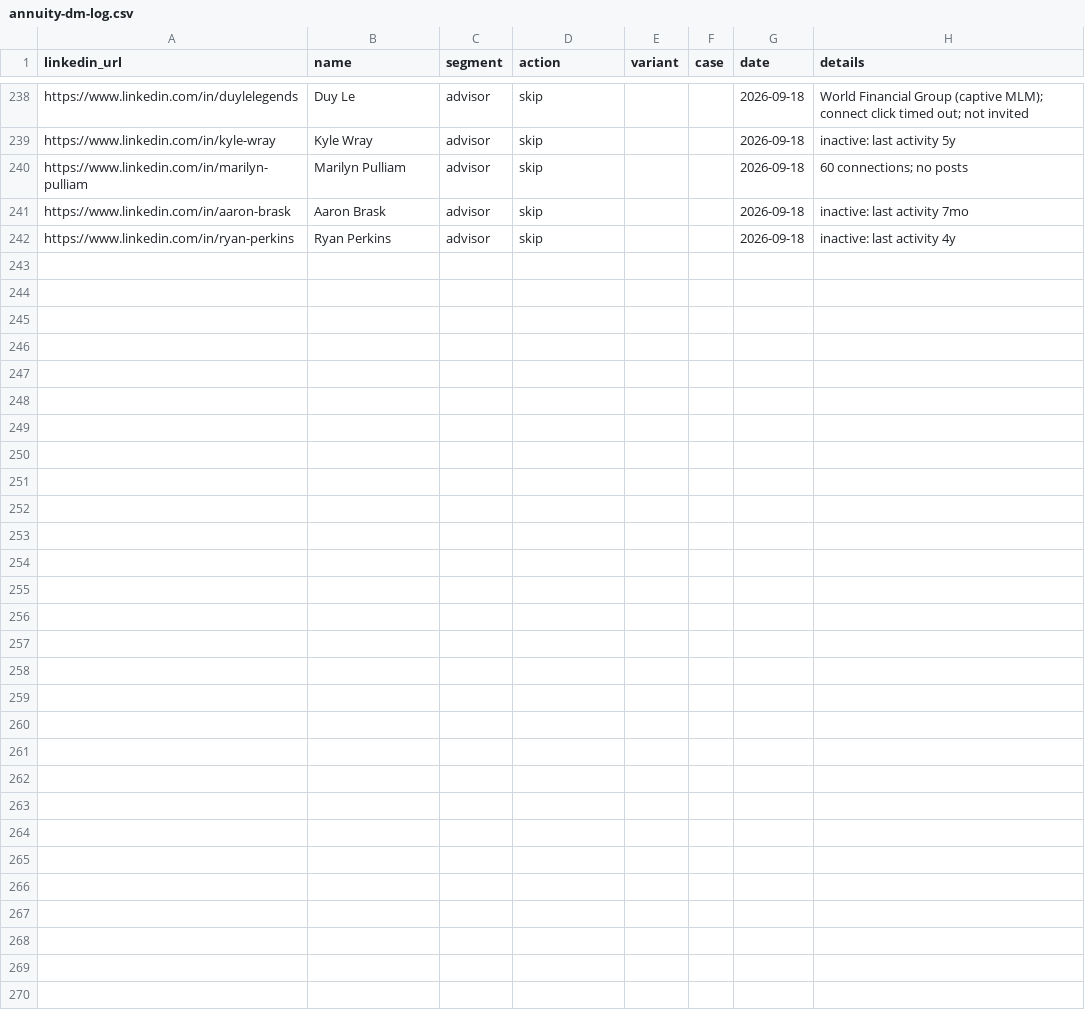
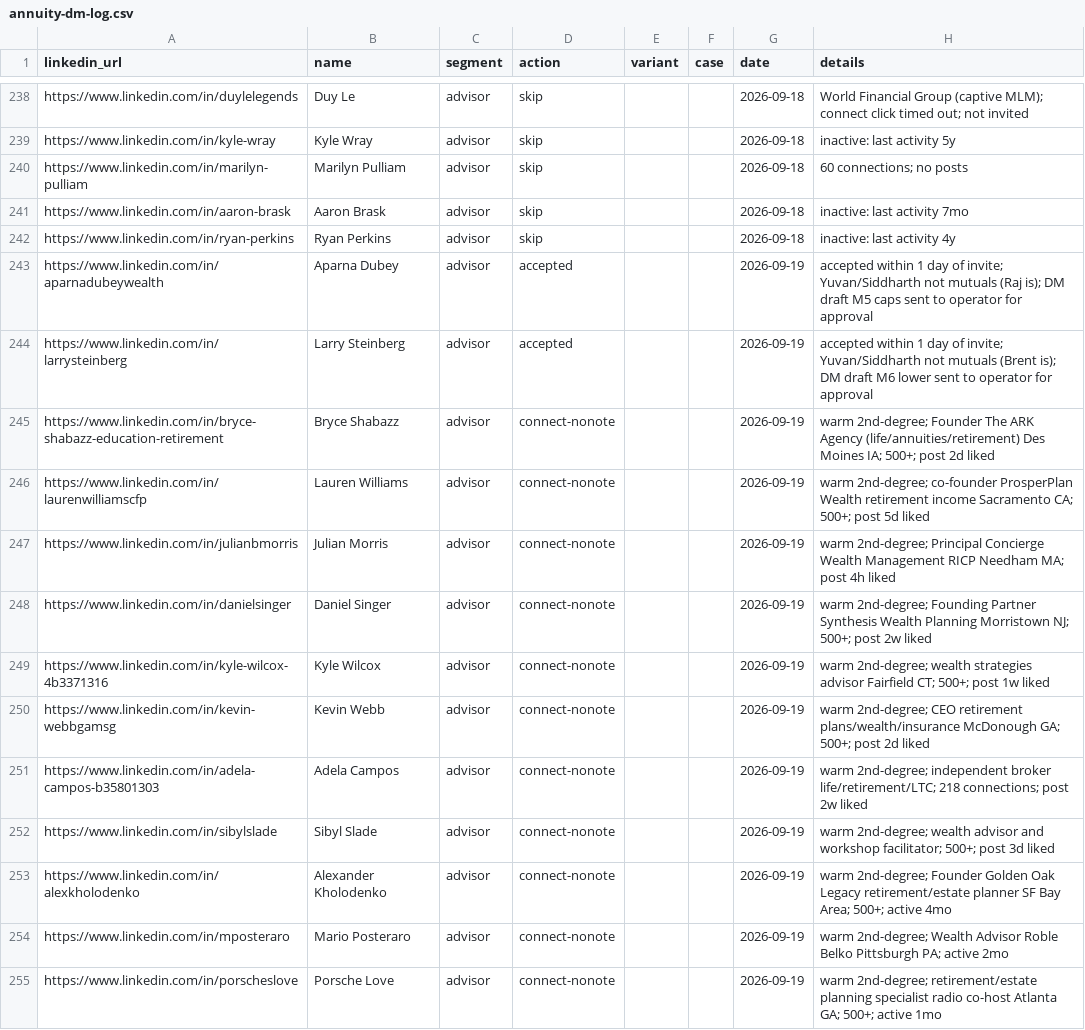
Before and after one commit to varunsathyanarayanan-1515/Outreach, a CSV file: context_docs/annuity/annuity-dm-log.csv, drawn as a sheet; only a part is shown, gaps mark what is left out; the diff covers the shown part only.

```diff
--- a/context_docs/annuity/annuity-dm-log.csv
+++ b/context_docs/annuity/annuity-dm-log.csv
@@ -242 +242,14 @@ https://www.linkedin.com/in/aaron-brask,Aaron Brask,advisor,skip,,,2026-09-18,in
 https://www.linkedin.com/in/ryan-perkins,Ryan Perkins,advisor,skip,,,2026-09-18,inactive: last activity 4y
+https://www.linkedin.com/in/aparnadubeywealth,Aparna Dubey,advisor,accepted,,,2026-09-19,accepted within 1 day of invite; Yuvan/Siddharth not mutuals (Raj is); DM draft M5 caps sent to operator for approval
+https://www.linkedin.com/in/larrysteinberg,Larry Steinberg,advisor,accepted,,,2026-09-19,accepted within 1 day of invite; Yuvan/Siddharth not mutuals (Brent is); DM draft M6 lower sent to operator for approval
+https://www.linkedin.com/in/bryce-shabazz-education-retirement,Bryce Shabazz,advisor,connect-nonote,,,2026-09-19,warm 2nd-degree; Founder The ARK Agency (life/annuities/retirement) Des Moines IA; 500+; post 2d liked
+https://www.linkedin.com/in/laurenwilliamscfp,Lauren Williams,advisor,connect-nonote,,,2026-09-19,warm 2nd-degree; co-founder ProsperPlan Wealth retirement income Sacramento CA; 500+; post 5d liked
+https://www.linkedin.com/in/julianbmorris,Julian Morris,advisor,connect-nonote,,,2026-09-19,warm 2nd-degree; Principal Concierge Wealth Management RICP Needham MA; post 4h liked
+https://www.linkedin.com/in/danielsinger,Daniel Singer,advisor,connect-nonote,,,2026-09-19,warm 2nd-degree; Founding Partner Synthesis Wealth Planning Morristown NJ; 500+; post 2w liked
+https://www.linkedin.com/in/kyle-wilcox-4b3371316,Kyle Wilcox,advisor,connect-nonote,,,2026-09-19,warm 2nd-degree; wealth strategies advisor Fairfield CT; 500+; post 1w liked
+https://www.linkedin.com/in/kevin-webbgamsg,Kevin Webb,advisor,connect-nonote,,,2026-09-19,warm 2nd-degree; CEO retirement plans/wealth/insurance McDonough GA; 500+; post 2d liked
+https://www.linkedin.com/in/adela-campos-b35801303,Adela Campos,advisor,connect-nonote,,,2026-09-19,warm 2nd-degree; independent broker life/retirement/LTC; 218 connections; post 2w liked
+https://www.linkedin.com/in/sibylslade,Sibyl Slade,advisor,connect-nonote,,,2026-09-19,warm 2nd-degree; wealth advisor and workshop facilitator; 500+; post 3d liked
+https://www.linkedin.com/in/alexkholodenko,Alexander Kholodenko,advisor,connect-nonote,,,2026-09-19,warm 2nd-degree; Founder Golden Oak Legacy retirement/estate planner SF Bay Area; 500+; active 4mo
+https://www.linkedin.com/in/mposteraro,Mario Posteraro,advisor,connect-nonote,,,2026-09-19,warm 2nd-degree; Wealth Advisor Roble Belko Pittsburgh PA; active 2mo
+https://www.linkedin.com/in/porscheslove,Porsche Love,advisor,connect-nonote,,,2026-09-19,warm 2nd-degree; retirement/estate planning specialist radio co-host Atlanta GA; 500+; active 1mo
```
Also changed, not shown: 13 added rows elsewhere in this file, context_docs/annuity/annuity-advisors.csv.
